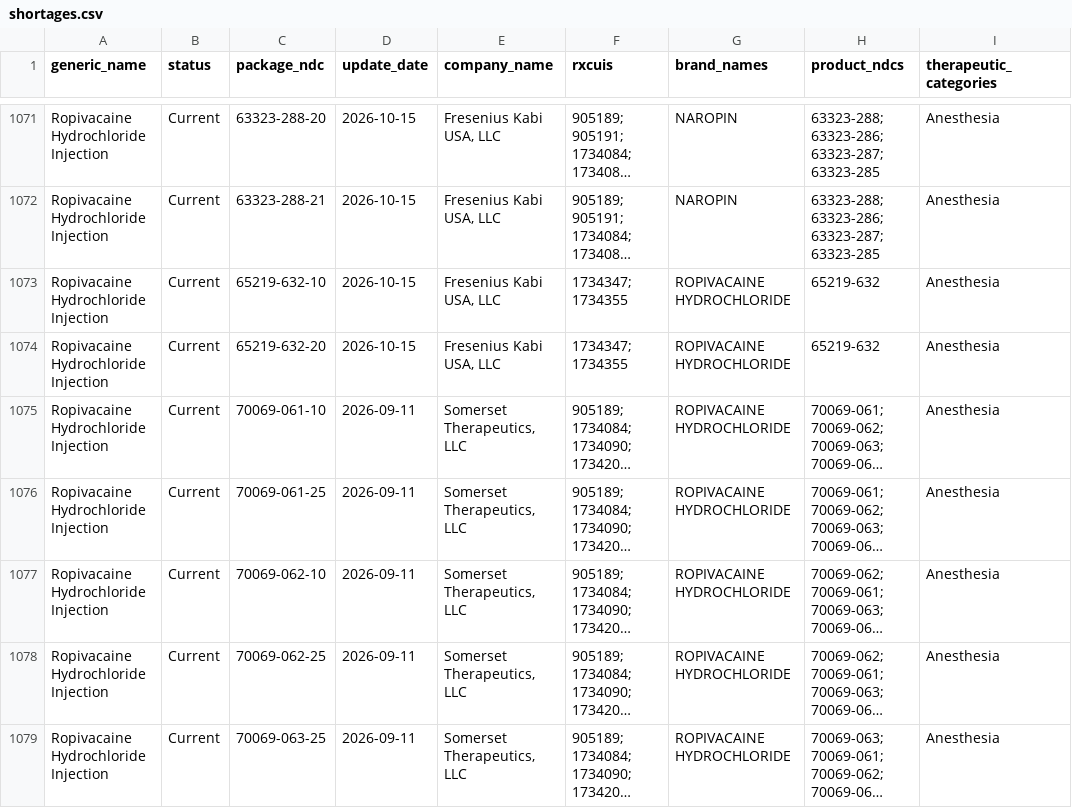
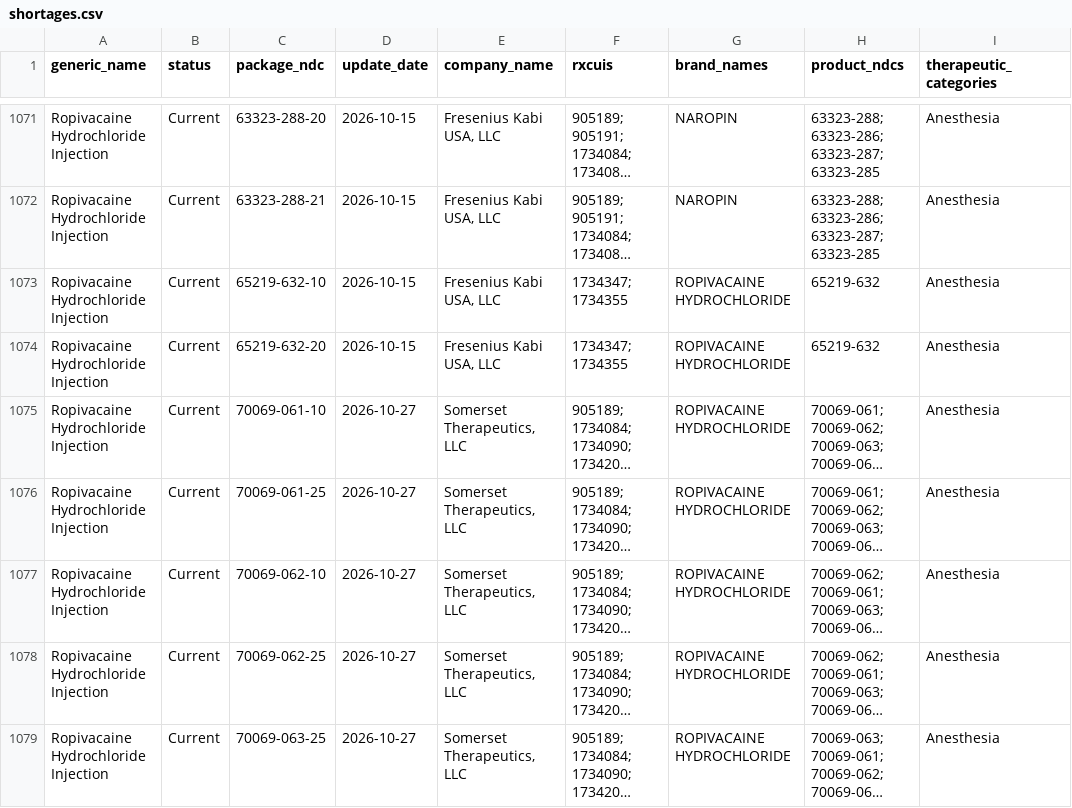
Before and after one commit to zzddddzz/rx-shortage-radar, a CSV file: site/data/shortages.csv, drawn as a sheet; only a part is shown, gaps mark what is left out; long unchanged cells end in …; the diff covers the shown part only; the diff names each change by its address in the sheet, - before the commit and + after, or states it on an @@ line.

```diff
--- a/site/data/shortages.csv
+++ b/site/data/shortages.csv
-D1075:D1079 (update_date): 2026-09-11
+D1075:D1079 (update_date): 2026-10-27
```
Also changed, not shown: 2 removed rows, 3 moved rows and 51 edited cells elsewhere in this file, 5 other files.
